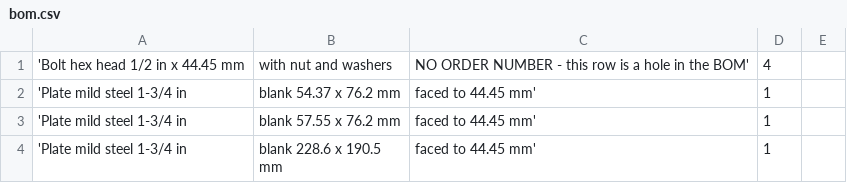
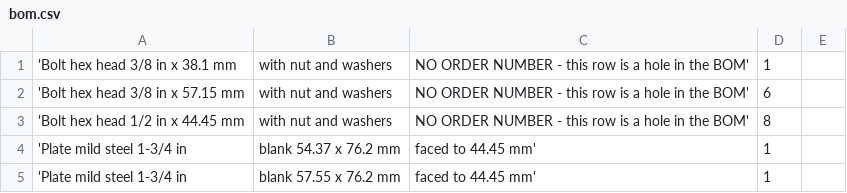
Before and after one commit to CameronBrooks11/tube-bender, a CSV file: bom/bom.csv, drawn as a sheet; only a part is shown; the shorter side is filled out with more unchanged rows.

Commit message:
feat(assembly): stage the build, and bill the fasteners it needs
The manual had one picture of a finished machine and a flat parts list.
That is a drawing, not instructions. It is now four stages, each one a
thing somebody does at a bench: the base weldment, the die and its
plates, the handle pair, and the machine. The comment above each
sub-assembly is what NopSCADlib turns into that section of readme.md, so
those comments are written to a builder rather than to whoever edits the
file next.

Stage 3 into stage 4 is worth stating outright: the handle is a fork,
joined only at its far end, so the die assembly goes in sideways from the
pivot end. Built the other way round it does not go together.

Building the stages is what found eighteen missing parts. A fastener is
billed by being PLACED - drilling a hole for one bills nothing - so the
model had six die-plate bolts, the clamp bolt, four pedestal foot bolts
and seven pin retainers drilled for and absent from the list. A stage
with no fasteners in it reads as wrong in a way a flat list does not.

The exploded views work now as well; there was no explode() anywhere, so
the two images in the manual were the same picture twice.

The sub-assembly calls run backwards on purpose: bom.py inserts each
assembly at the front of its list as it opens, so reversing the calls is
what makes the contents read forwards.

```diff
--- a/bom/bom.csv
+++ b/bom/bom.csv
@@ -1,2 +1,4 @@
-'Bolt hex head 1/2 in x 44.45 mm, with nut and washers, NO ORDER NUMBER - this row is a hole in the BOM',  4
+'Bolt hex head 3/8 in x 38.1 mm, with nut and washers, NO ORDER NUMBER - this row is a hole in the BOM',  1
+'Bolt hex head 3/8 in x 57.15 mm, with nut and washers, NO ORDER NUMBER - this row is a hole in the BOM',  6
+'Bolt hex head 1/2 in x 44.45 mm, with nut and washers, NO ORDER NUMBER - this row is a hole in the BOM',  8
 'Plate mild steel 1-3/4 in, blank 54.37 x 76.2 mm, faced to 44.45 mm',  1
```
Also changed, not shown: 26 other files.
